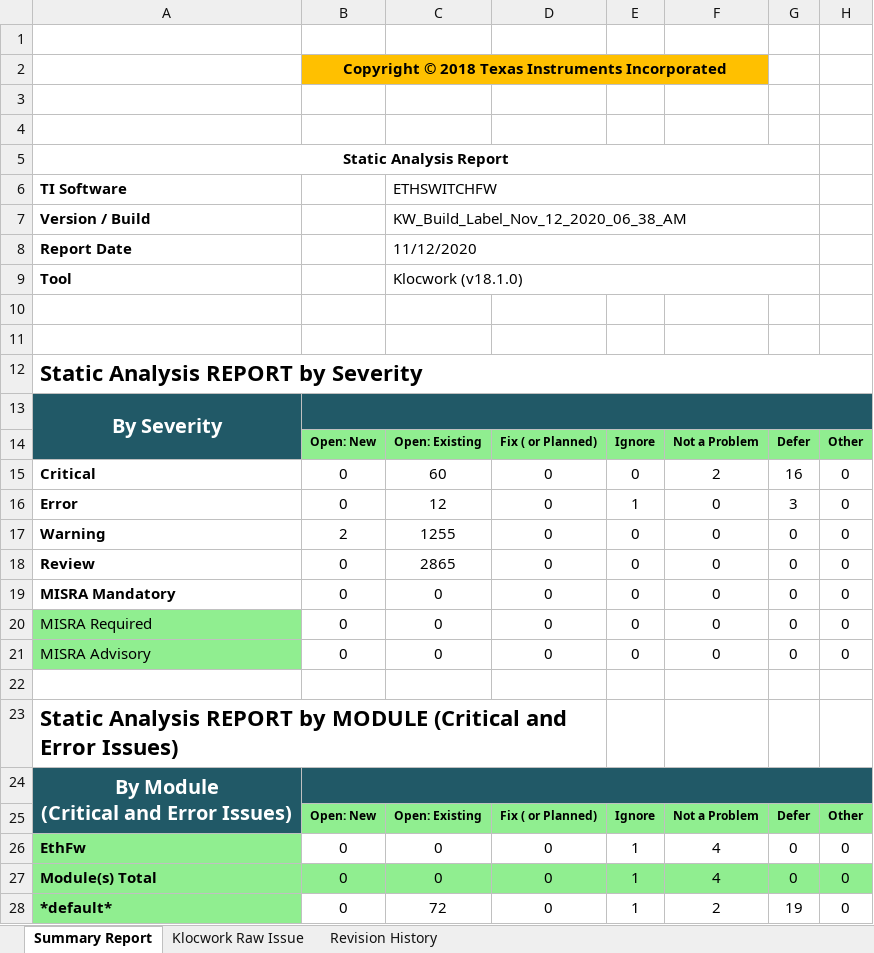
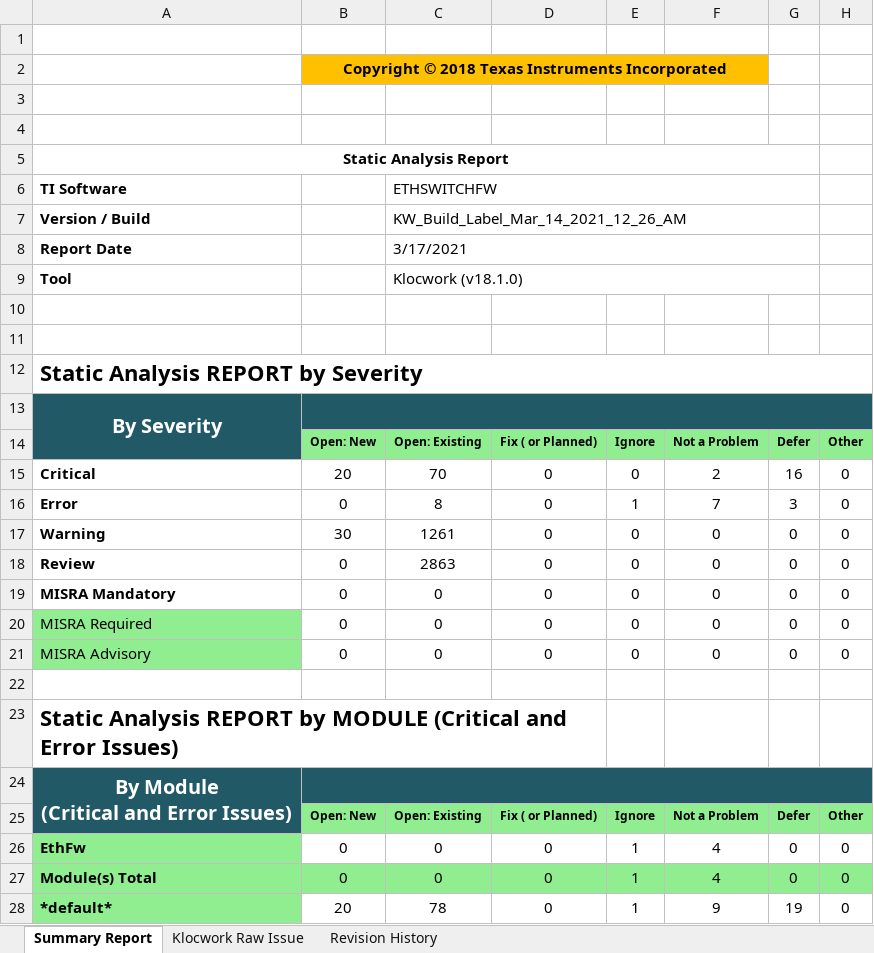
Before and after one commit to TexasInstruments/enet-firmware, an Excel workbook: docs/misrac/ethfw_SA_Report.xlsx, sheet Summary Report, drawn as a sheet; values as stored, in another font and other column widths than the file's, no borders; charts and pictures not drawn; the diff names each change by its address in the sheet, - before the commit and + after, or states it on an @@ line.

Commit message:
ethfw: Update for SDK 7.3 release
Updated following secions for SDK 7.3 release:
 - Manifest file
 - Release notes: bugs fixed in this release and new bugs
 - Added clarification about QSGMII limitation in J721E EVM
 - Static analysis report

Signed-off-by: Misael Lopez Cruz <misael.lopez@ti.com>

```diff
--- a/docs/misrac/ethfw_SA_Report.xlsx (sheet Summary Report)
+++ b/docs/misrac/ethfw_SA_Report.xlsx (sheet Summary Report)
-C7: KW_Build_Label_Nov_12_2020_06_38_AM
+C7: KW_Build_Label_Mar_14_2021_12_26_AM
-C8: 11/12/2020
+C8: 3/17/2021
-B15: 0
+B15: 20
-C15: 60
+C15: 70
-C16: 12
+C16: 8
-F16: 0
+F16: 7
-B17: 2
+B17: 30
-C17: 1255
+C17: 1261
-C18: 2865
+C18: 2863
-B28: 0
+B28: 20
-C28: 72
+C28: 78
-F28: 2
+F28: 9
```
Also changed, not shown: sheet Klocwork Raw Issue, charts or pictures, 2 other files.
